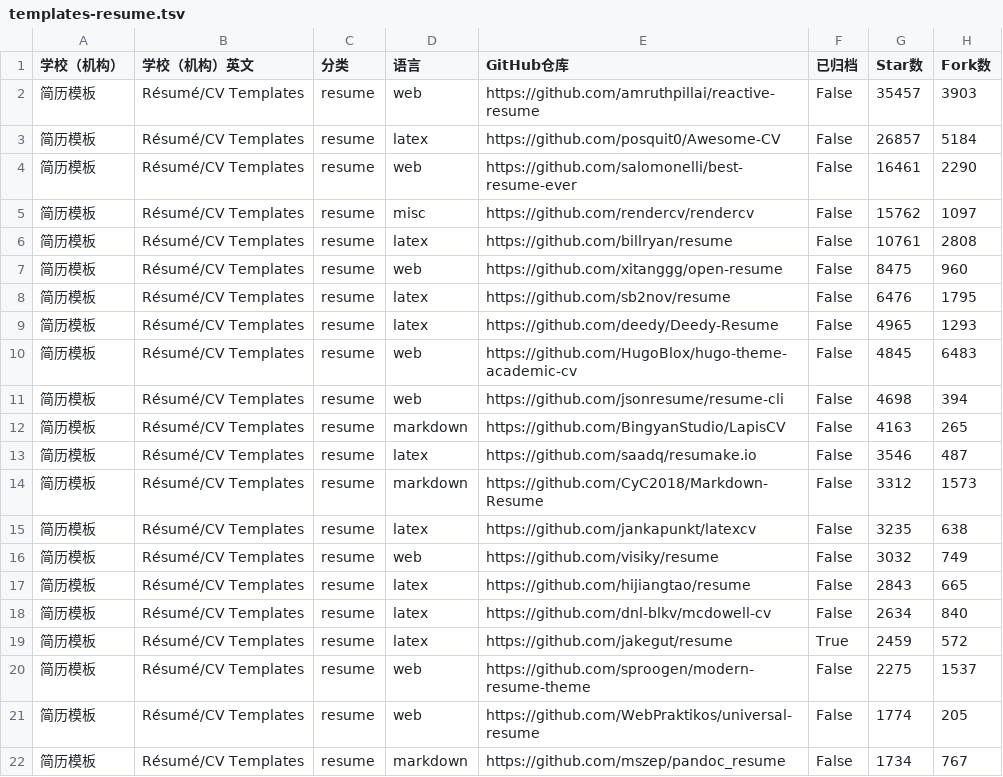
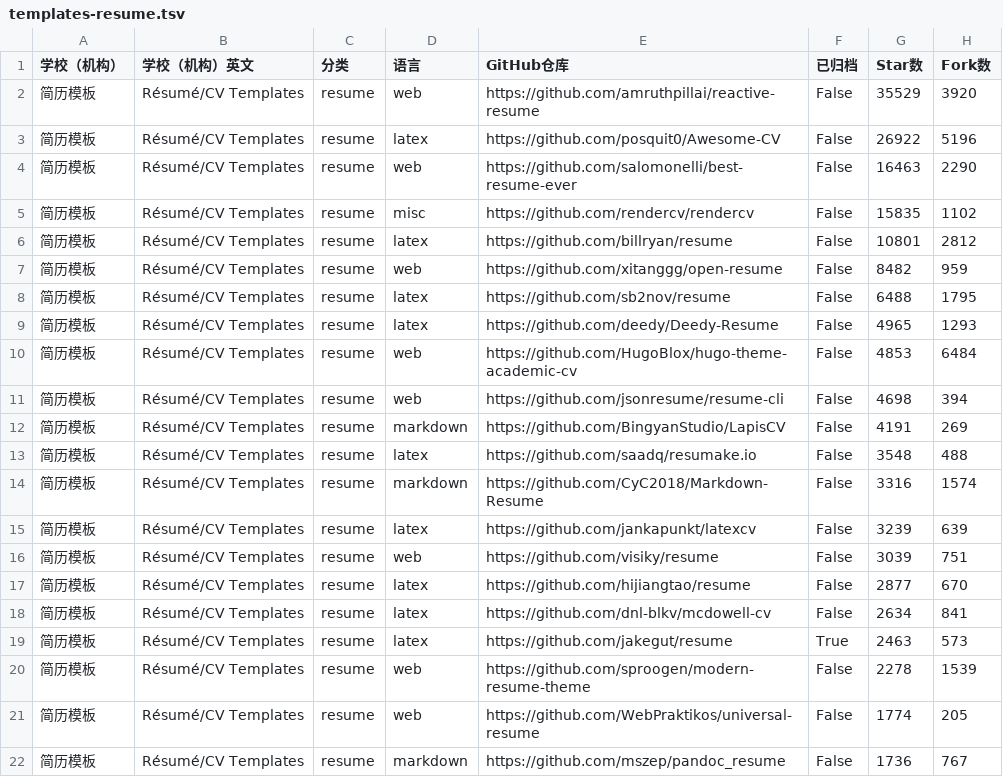
Before and after one commit to hantang/latex-templates, a TSV file: data/templates-resume.tsv, drawn as a sheet; only a part is shown; the diff covers the shown part only.

```diff
--- a/data/templates-resume.tsv
+++ b/data/templates-resume.tsv
@@ -1,22 +1,22 @@
 学校（机构）	学校（机构）英文	分类	语言	GitHub仓库	已归档	Star数	Fork数
-简历模板	Résumé/CV Templates	resume	web	https://github.com/amruthpillai/reactive-resume	False	35457	3903
-简历模板	Résumé/CV Templates	resume	latex	https://github.com/posquit0/Awesome-CV	False	26857	5184
-简历模板	Résumé/CV Templates	resume	web	https://github.com/salomonelli/best-resume-ever	False	16461	2290
-简历模板	Résumé/CV Templates	resume	misc	https://github.com/rendercv/rendercv	False	15762	1097
-简历模板	Résumé/CV Templates	resume	latex	https://github.com/billryan/resume	False	10761	2808
-简历模板	Résumé/CV Templates	resume	web	https://github.com/xitanggg/open-resume	False	8475	960
-简历模板	Résumé/CV Templates	resume	latex	https://github.com/sb2nov/resume	False	6476	1795
+简历模板	Résumé/CV Templates	resume	web	https://github.com/amruthpillai/reactive-resume	False	35529	3920
+简历模板	Résumé/CV Templates	resume	latex	https://github.com/posquit0/Awesome-CV	False	26922	5196
+简历模板	Résumé/CV Templates	resume	web	https://github.com/salomonelli/best-resume-ever	False	16463	2290
+简历模板	Résumé/CV Templates	resume	misc	https://github.com/rendercv/rendercv	False	15835	1102
+简历模板	Résumé/CV Templates	resume	latex	https://github.com/billryan/resume	False	10801	2812
+简历模板	Résumé/CV Templates	resume	web	https://github.com/xitanggg/open-resume	False	8482	959
+简历模板	Résumé/CV Templates	resume	latex	https://github.com/sb2nov/resume	False	6488	1795
 简历模板	Résumé/CV Templates	resume	latex	https://github.com/deedy/Deedy-Resume	False	4965	1293
-简历模板	Résumé/CV Templates	resume	web	https://github.com/HugoBlox/hugo-theme-academic-cv	False	4845	6483
+简历模板	Résumé/CV Templates	resume	web	https://github.com/HugoBlox/hugo-theme-academic-cv	False	4853	6484
 简历模板	Résumé/CV Templates	resume	web	https://github.com/jsonresume/resume-cli	False	4698	394
-简历模板	Résumé/CV Templates	resume	markdown	https://github.com/BingyanStudio/LapisCV	False	4163	265
-简历模板	Résumé/CV Templates	resume	latex	https://github.com/saadq/resumake.io	False	3546	487
-简历模板	Résumé/CV Templates	resume	markdown	https://github.com/CyC2018/Markdown-Resume	False	3312	1573
-简历模板	Résumé/CV Templates	resume	latex	https://github.com/jankapunkt/latexcv	False	3235	638
-简历模板	Résumé/CV Templates	resume	web	https://github.com/visiky/resume	False	3032	749
-简历模板	Résumé/CV Templates	resume	latex	https://github.com/hijiangtao/resume	False	2843	665
-简历模板	Résumé/CV Templates	resume	latex	https://github.com/dnl-blkv/mcdowell-cv	False	2634	840
-简历模板	Résumé/CV Templates	resume	latex	https://github.com/jakegut/resume	True	2459	572
-简历模板	Résumé/CV Templates	resume	web	https://github.com/sproogen/modern-resume-theme	False	2275	1537
+简历模板	Résumé/CV Templates	resume	markdown	https://github.com/BingyanStudio/LapisCV	False	4191	269
+简历模板	Résumé/CV Templates	resume	latex	https://github.com/saadq/resumake.io	False	3548	488
+简历模板	Résumé/CV Templates	resume	markdown	https://github.com/CyC2018/Markdown-Resume	False	3316	1574
+简历模板	Résumé/CV Templates	resume	latex	https://github.com/jankapunkt/latexcv	False	3239	639
+简历模板	Résumé/CV Templates	resume	web	https://github.com/visiky/resume	False	3039	751
+简历模板	Résumé/CV Templates	resume	latex	https://github.com/hijiangtao/resume	False	2877	670
+简历模板	Résumé/CV Templates	resume	latex	https://github.com/dnl-blkv/mcdowell-cv	False	2634	841
+简历模板	Résumé/CV Templates	resume	latex	https://github.com/jakegut/resume	True	2463	573
+简历模板	Résumé/CV Templates	resume	web	https://github.com/sproogen/modern-resume-theme	False	2278	1539
 简历模板	Résumé/CV Templates	resume	web	https://github.com/WebPraktikos/universal-resume	False	1774	205
-简历模板	Résumé/CV Templates	resume	markdown	https://github.com/mszep/pandoc_resume	False	1734	767
+简历模板	Résumé/CV Templates	resume	markdown	https://github.com/mszep/pandoc_resume	False	1736	767
```
Also changed, not shown: 5 added rows, 5 removed rows and 68 edited cells elsewhere in this file, data/templates.tsv, 2 other files.
